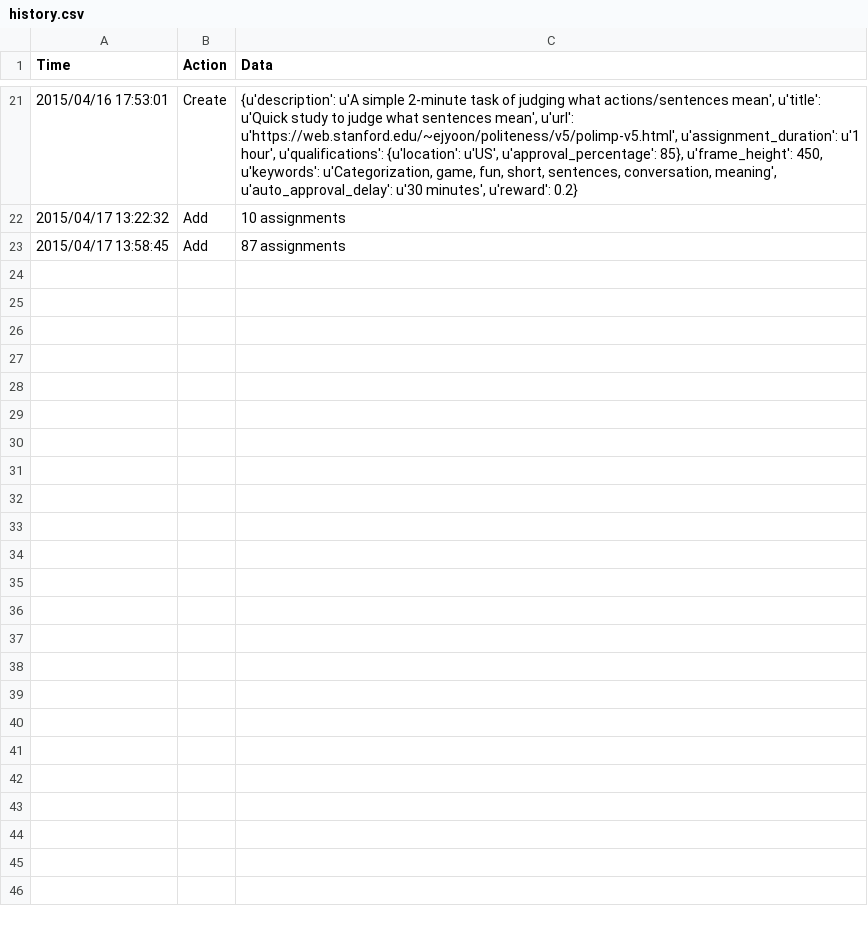
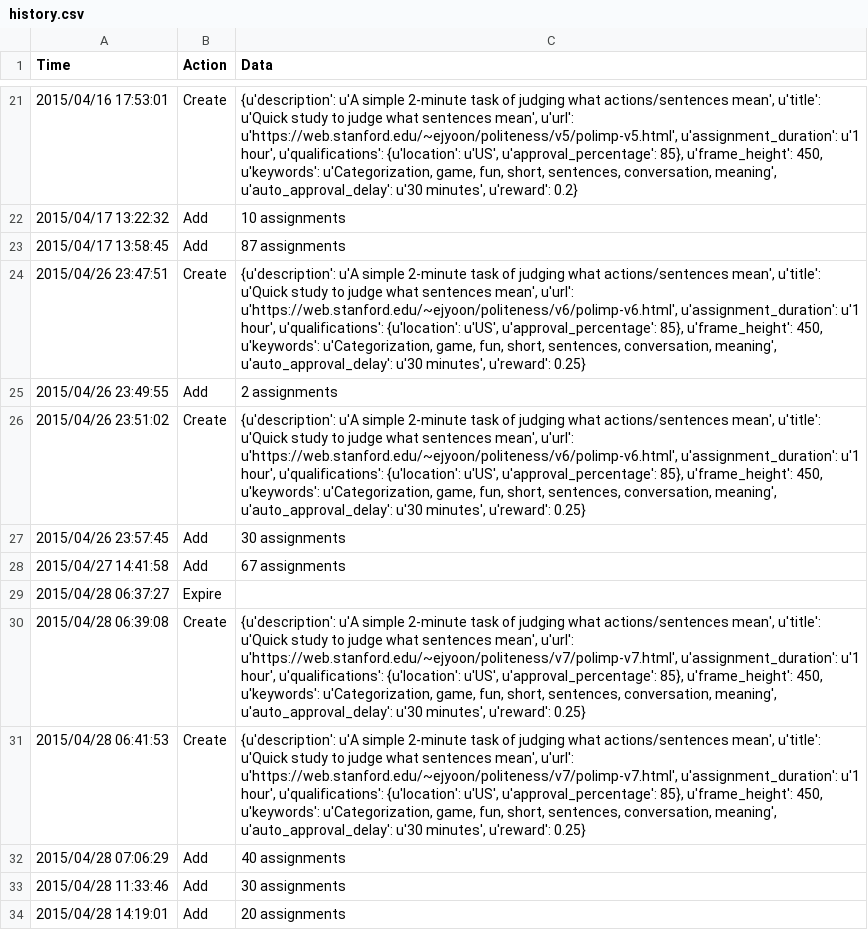
Before and after one commit to ejyoon/Polimp, a CSV file: history.csv, drawn as a sheet; only a part is shown, gaps mark what is left out.

```diff
--- a/history.csv
+++ b/history.csv
@@ -23 +23,12 @@ Time,Action,Data
 2015/04/17 13:58:45,Add,87 assignments
+2015/04/26 23:47:51,Create,"{u'description': u'A simple 2-minute task of judging what actions/sentences mean', u'title': u'Quick study to judge what sentences mean', u'url': u'https://web.stanford.edu/~ejyoon/politeness/v6/polimp-v6.html', u'assignment_duration': u'1 hour', u'qualifications': {u'location': u'US', u'approval_percentage': 85}, u'frame_height': 450, u'keywords': u'Categorization, game, fun, short, sentences, conversation, meaning', u'auto_approval_delay': u'30 minutes', u'reward': 0.25}"
+2015/04/26 23:49:55,Add,2 assignments
+2015/04/26 23:51:02,Create,"{u'description': u'A simple 2-minute task of judging what actions/sentences mean', u'title': u'Quick study to judge what sentences mean', u'url': u'https://web.stanford.edu/~ejyoon/politeness/v6/polimp-v6.html', u'assignment_duration': u'1 hour', u'qualifications': {u'location': u'US', u'approval_percentage': 85}, u'frame_height': 450, u'keywords': u'Categorization, game, fun, short, sentences, conversation, meaning', u'auto_approval_delay': u'30 minutes', u'reward': 0.25}"
+2015/04/26 23:57:45,Add,30 assignments
+2015/04/27 14:41:58,Add,67 assignments
+2015/04/28 06:37:27,Expire,
+2015/04/28 06:39:08,Create,"{u'description': u'A simple 2-minute task of judging what actions/sentences mean', u'title': u'Quick study to judge what sentences mean', u'url': u'https://web.stanford.edu/~ejyoon/politeness/v7/polimp-v7.html', u'assignment_duration': u'1 hour', u'qualifications': {u'location': u'US', u'approval_percentage': 85}, u'frame_height': 450, u'keywords': u'Categorization, game, fun, short, sentences, conversation, meaning', u'auto_approval_delay': u'30 minutes', u'reward': 0.25}"
+2015/04/28 06:41:53,Create,"{u'description': u'A simple 2-minute task of judging what actions/sentences mean', u'title': u'Quick study to judge what sentences mean', u'url': u'https://web.stanford.edu/~ejyoon/politeness/v7/polimp-v7.html', u'assignment_duration': u'1 hour', u'qualifications': {u'location': u'US', u'approval_percentage': 85}, u'frame_height': 450, u'keywords': u'Categorization, game, fun, short, sentences, conversation, meaning', u'auto_approval_delay': u'30 minutes', u'reward': 0.25}"
+2015/04/28 07:06:29,Add,40 assignments
+2015/04/28 11:33:46,Add,30 assignments
+2015/04/28 14:19:01,Add,20 assignments
```
Also changed, not shown: 35 other files.
